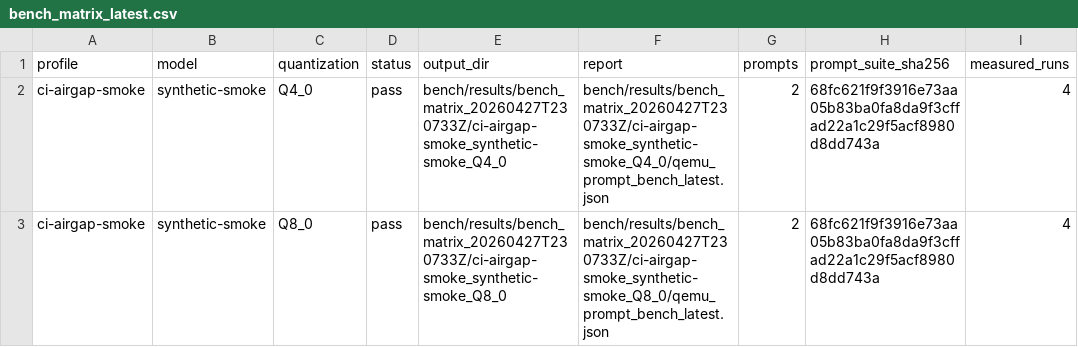
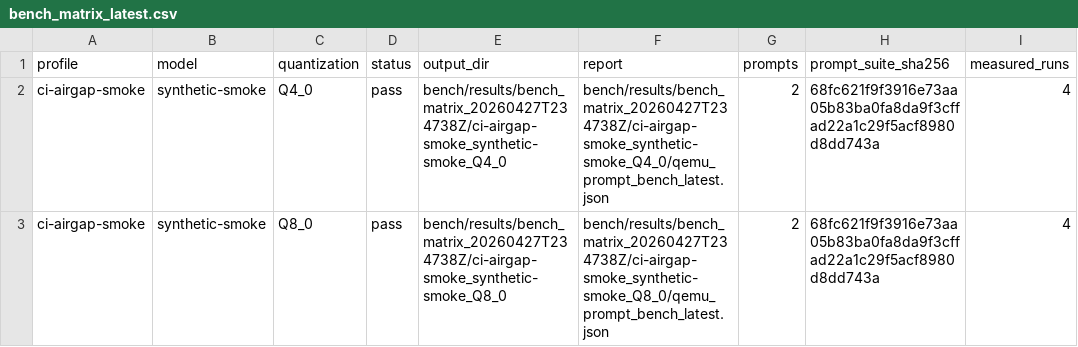
Before and after one commit to daniel-mf-92/holyc-inference, a CSV file: bench/results/bench_matrix_latest.csv, drawn as a sheet; only a part is shown; the diff names each change by its address in the sheet, - before the commit and + after, or states it on an @@ line.

```diff
--- a/bench/results/bench_matrix_latest.csv
+++ b/bench/results/bench_matrix_latest.csv
-E2 (output_dir): bench/results/bench_matrix_20260427T230733Z/ci-airgap-smoke_synthetic-smoke_Q4_0
+E2 (output_dir): bench/results/bench_matrix_20260427T234738Z/ci-airgap-smoke_synthetic-smoke_Q4_0
-F2 (report): bench/results/bench_matrix_20260427T230733Z/ci-airgap-smoke_synthetic-smoke_Q4_0/qemu_prompt_bench_latest.json
+F2 (report): bench/results/bench_matrix_20260427T234738Z/ci-airgap-smoke_synthetic-smoke_Q4_0/qemu_prompt_bench_latest.json
-E3 (output_dir): bench/results/bench_matrix_20260427T230733Z/ci-airgap-smoke_synthetic-smoke_Q8_0
+E3 (output_dir): bench/results/bench_matrix_20260427T234738Z/ci-airgap-smoke_synthetic-smoke_Q8_0
-F3 (report): bench/results/bench_matrix_20260427T230733Z/ci-airgap-smoke_synthetic-smoke_Q8_0/qemu_prompt_bench_latest.json
+F3 (report): bench/results/bench_matrix_20260427T234738Z/ci-airgap-smoke_synthetic-smoke_Q8_0/qemu_prompt_bench_latest.json
```
Also changed, not shown: 17 other files.
